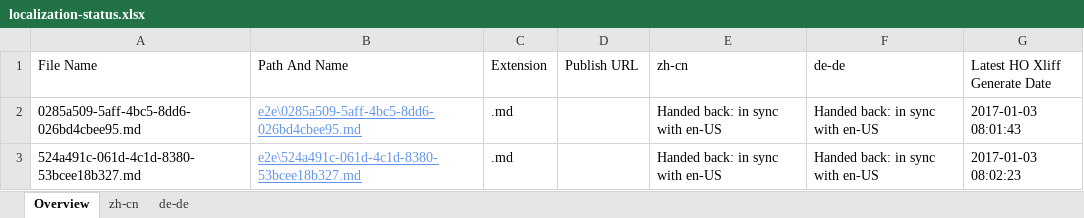
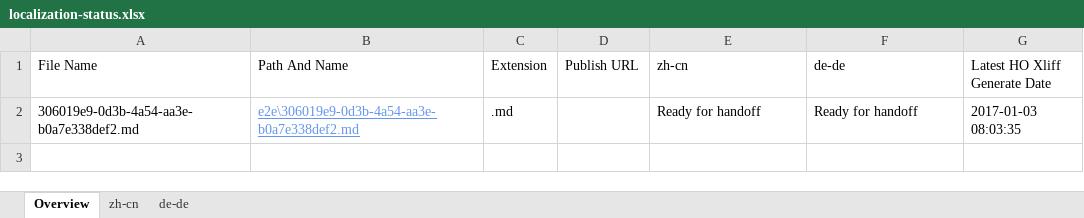
Before and after one commit to OpenLocalizationTestOrg/ol-test1-handback, an Excel workbook: ol-handback/OpenLocalizationTestOrg/ol-test1/ci/localization-status.xlsx, sheet Overview, drawn as a sheet; values as stored, in another font and other column widths than the file's, no borders; table styles not drawn; removed rows and columns are numbered as before the commit, all else as after; the diff names each change by its address in the sheet, - before the commit and + after, or states it on an @@ line.

Commit message:
Generate Report for Handoff

```diff
--- a/ol-handback/OpenLocalizationTestOrg/ol-test1/ci/localization-status.xlsx (sheet Overview)
+++ b/ol-handback/OpenLocalizationTestOrg/ol-test1/ci/localization-status.xlsx (sheet Overview)
-row 2: 0285a509-5aff-4bc5-8dd6-026bd4cbee95.md | e2e\0285a509-5aff-4bc5-8dd6-026bd4cbee95.md | .md |  | Handed back: in sync with en-US | Handed back: in sync with en-US | 2017-01-03 08:01:43
-row 3: 524a491c-061d-4c1d-8380-53bcee18b327.md | e2e\524a491c-061d-4c1d-8380-53bcee18b327.md | .md |  | Handed back: in sync with en-US | Handed back: in sync with en-US | 2017-01-03 08:02:23
+row 2: 306019e9-0d3b-4a54-aa3e-b0a7e338def2.md | e2e\306019e9-0d3b-4a54-aa3e-b0a7e338def2.md | .md |  | Ready for handoff | Ready for handoff | 2017-01-03 08:03:35
```
Also changed, not shown: sheet zh-cn, sheet de-de.
